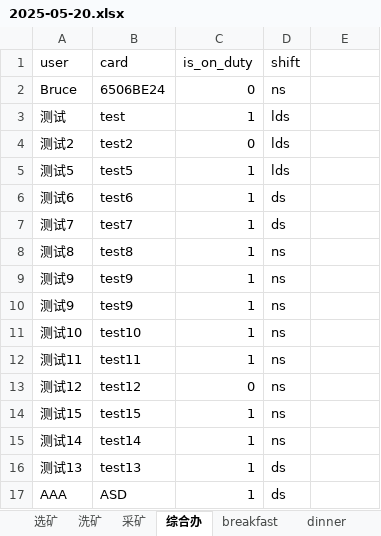
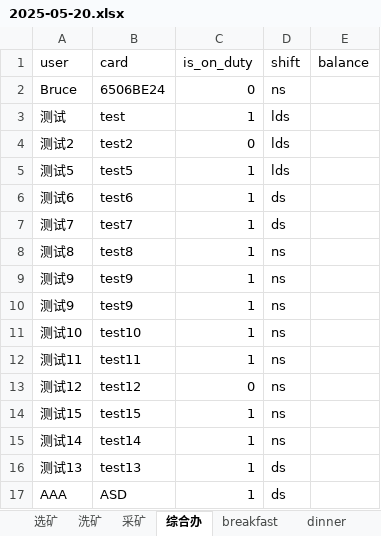
Before and after one commit to PlxloYzb/kbkonlinetopup, an Excel workbook: excel/2025-05-20.xlsx, sheet 综合办, drawn as a sheet; values as stored, in another font and other column widths than the file's, no borders; the diff names each change by its address in the sheet, - before the commit and + after, or states it on an @@ line.

```diff
--- a/excel/2025-05-20.xlsx (sheet 综合办)
+++ b/excel/2025-05-20.xlsx (sheet 综合办)
-E1: (empty)
+E1: balance
```
Also changed, not shown: 16 other files.
